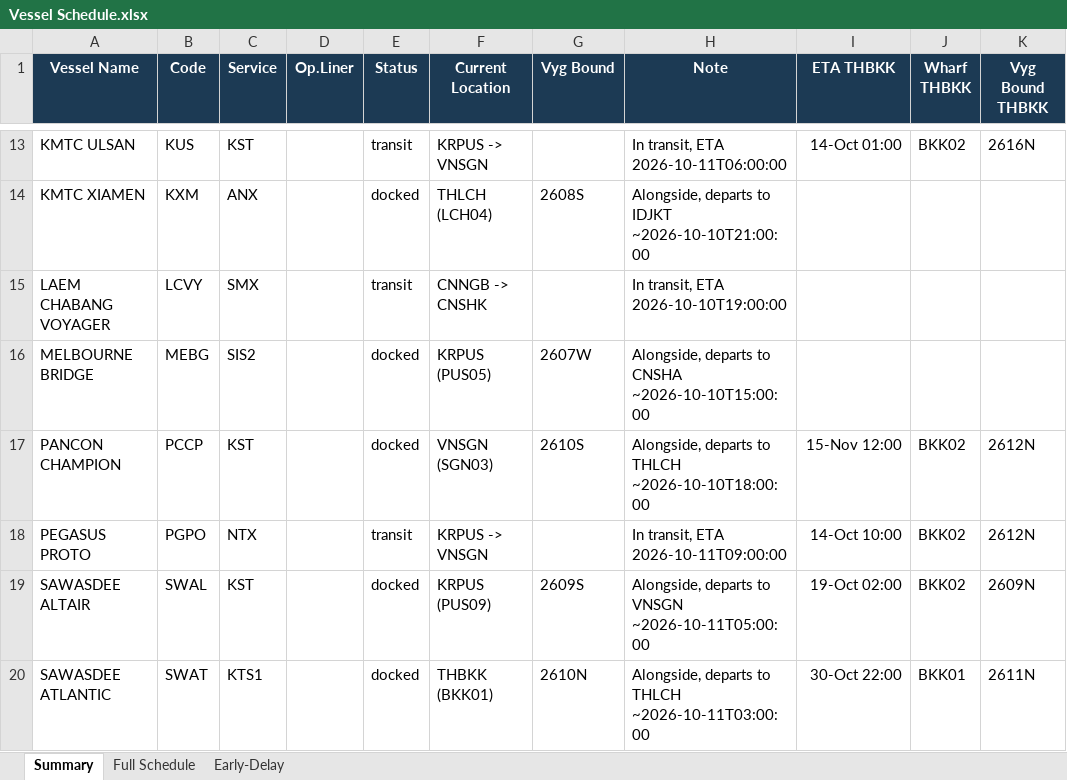
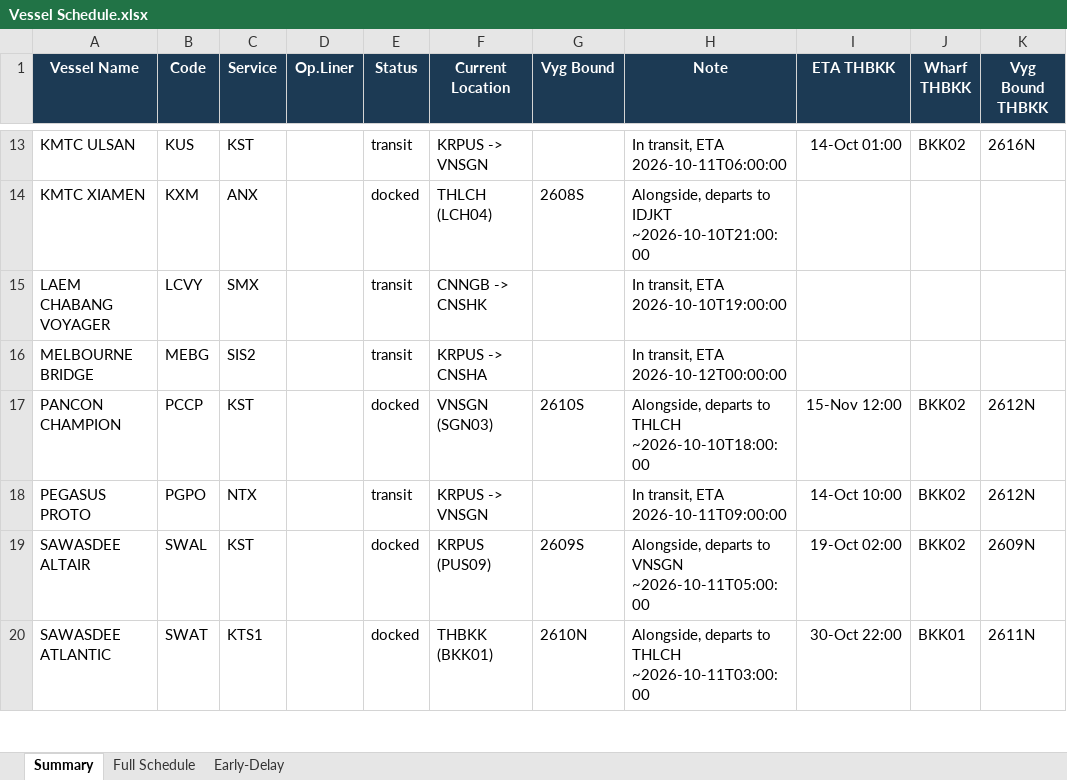
Before and after one commit to sirichai1265/heung-a-sked, an Excel workbook: Vessel Schedule.xlsx, sheet Summary, drawn as a sheet; only a part is shown, gaps mark what is left out; values as stored, in another font and other column widths than the file's, no borders; the diff names each change by its address in the sheet, - before the commit and + after, or states it on an @@ line.

```diff
--- a/Vessel Schedule.xlsx (sheet Summary)
+++ b/Vessel Schedule.xlsx (sheet Summary)
-E16 (Status): docked
+E16 (Status): transit
-F16 (Current Location): KRPUS (PUS05)
+F16 (Current Location): KRPUS -> CNSHA
-G16 (Vyg Bound): 2607W
+G16 (Vyg Bound): (empty)
-H16 (Note): Alongside, departs to CNSHA ~2026-10-10T15:00:00
+H16 (Note): In transit, ETA 2026-10-12T00:00:00
```
Also changed, not shown: sheet Early-Delay, 3 other files.
